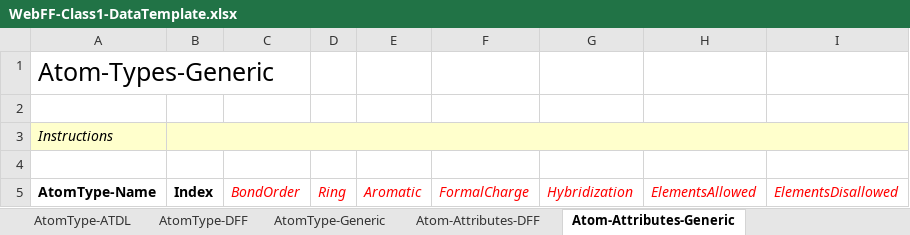
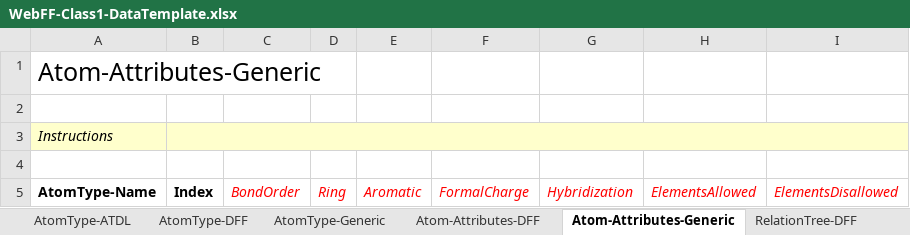
Before and after one commit to usnistgov/WebFF-Documentation, an Excel workbook: Atomistic-Class1/WebFF-Class1-DataTemplate.xlsx, sheet Atom-Attributes-Generic, drawn as a sheet; values as stored, in another font and other column widths than the file's, no borders; the diff names each change by its address in the sheet, - before the commit and + after, or states it on an @@ line.

Commit message:
Updated formatting on atom-type spreadsheets

```diff
--- a/Atomistic-Class1/WebFF-Class1-DataTemplate.xlsx (sheet Atom-Attributes-Generic)
+++ b/Atomistic-Class1/WebFF-Class1-DataTemplate.xlsx (sheet Atom-Attributes-Generic)
+sheet tab: RelationTree-DFF
-A1: Atom-Types-Generic
+A1: Atom-Attributes-Generic
```
Also changed, not shown: sheet AtomType-ATDL, sheet Atom-Attributes-DFF, sheet AtomType-DFF, sheet AtomType-Generic.
